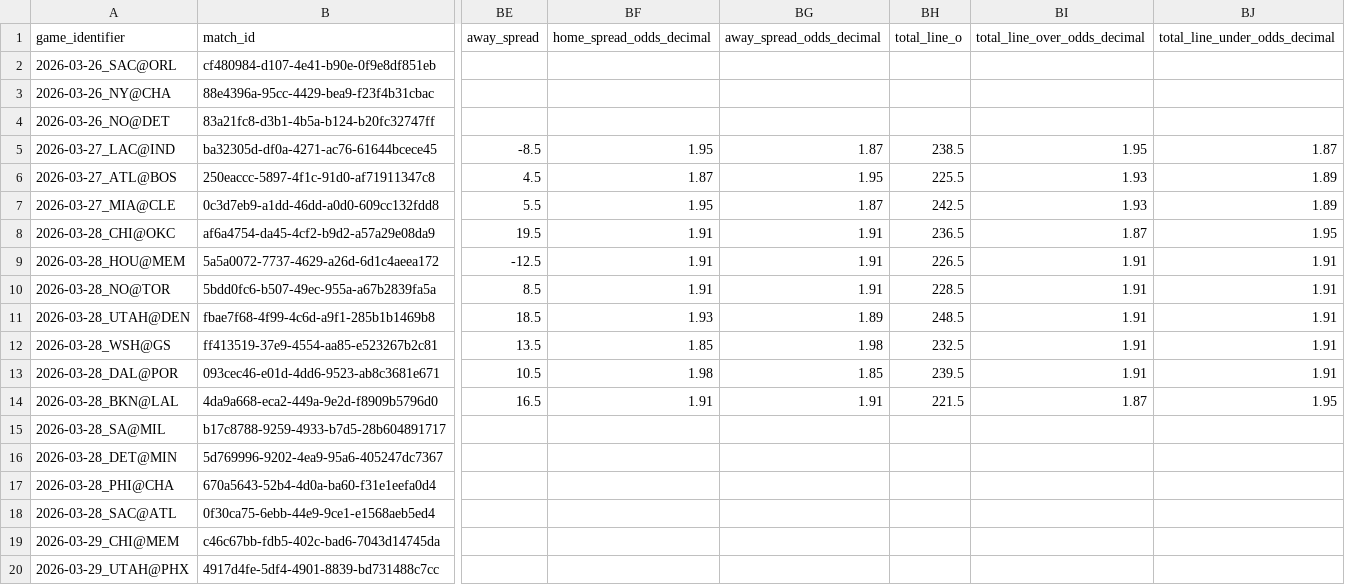
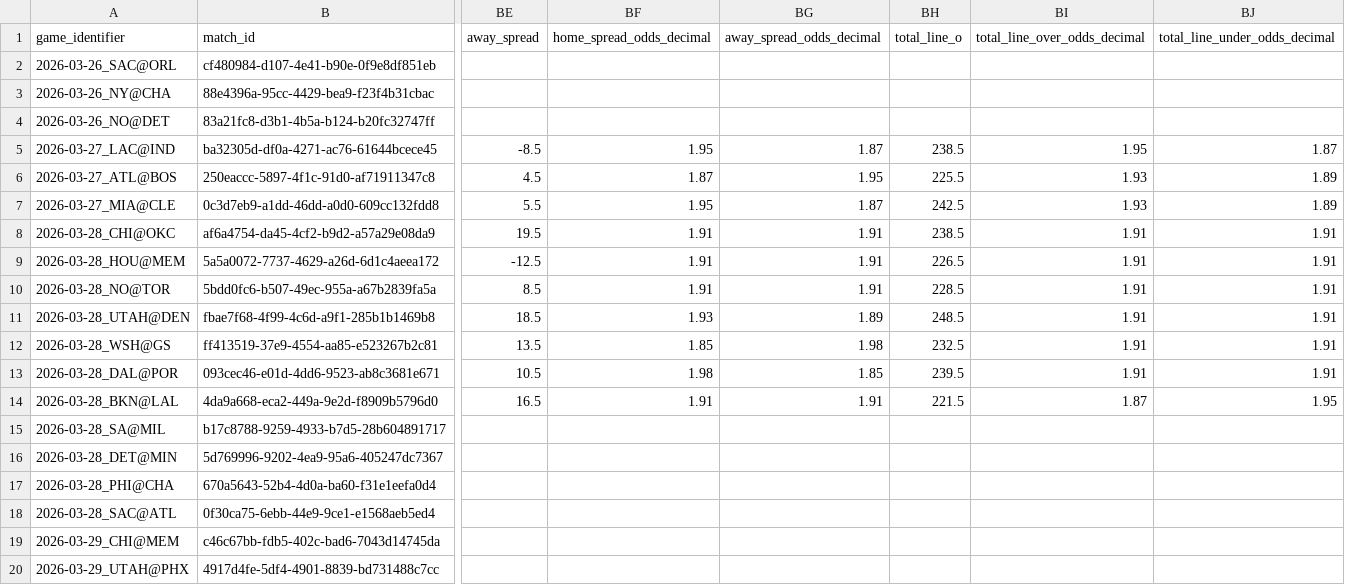
Before and after one commit to iampreetdave-work/basketball-NBA, a CSV file: Future.csv, drawn as a sheet; only a part is shown, gaps mark what is left out; the diff names each change by its address in the sheet, - before the commit and + after, or states it on an @@ line.

```diff
--- a/Future.csv
+++ b/Future.csv
-BH8 (total_line_o): 236.5
+BH8 (total_line_o): 238.5
-BI8 (total_line_over_odds_decimal): 1.87
+BI8 (total_line_over_odds_decimal): 1.91
-BJ8 (total_line_under_odds_decimal): 1.95
+BJ8 (total_line_under_odds_decimal): 1.91
```
Also changed, not shown: NBA_PREDICTIONS_ML.csv, upcoming_nba_draftkings_odds.csv.
